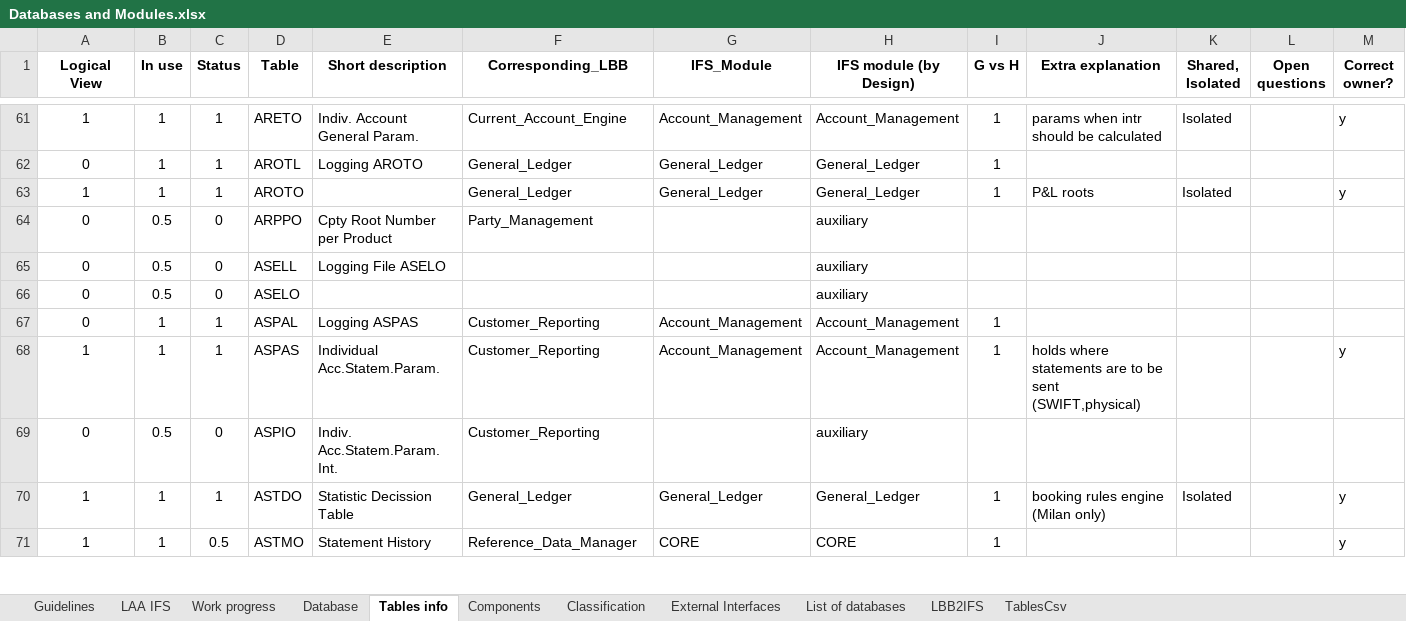
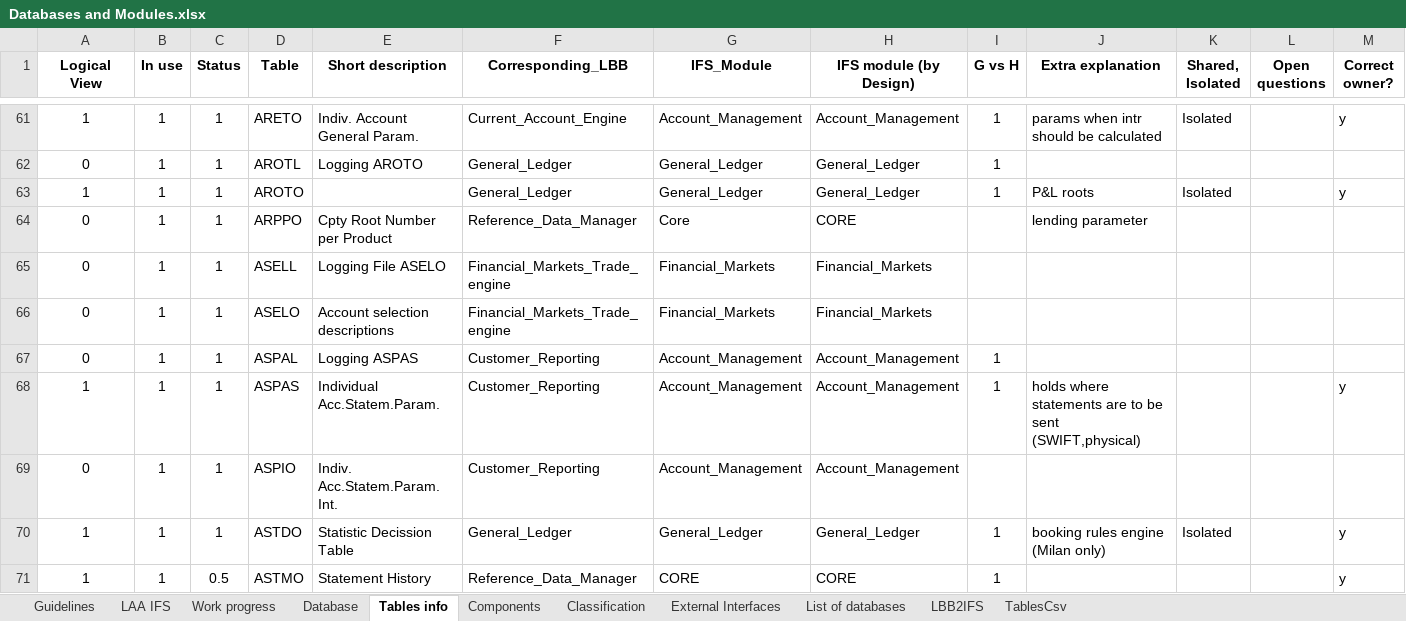
Before and after one commit to TomDeweerdt/BaselinedDocs, an Excel workbook: ifsarchi/Databases and Modules.xlsx, sheet Tables info, drawn as a sheet; only a part is shown, gaps mark what is left out; values as stored, in another font and other column widths than the file's, no borders; conditional formats not drawn; removed rows and columns are numbered as before the commit, all else as after; rows hold the shown columns only; the diff covers the shown part only; the diff names each change by its address in the sheet, - before the commit and + after, or states it on an @@ line.

Commit message:
reworked all auxiliaries

```diff
--- a/ifsarchi/Databases and Modules.xlsx (sheet Tables info)
+++ b/ifsarchi/Databases and Modules.xlsx (sheet Tables info)
-B64:B65 (In use): 0.5
+B64:B65 (In use): 1
-C64:C65 (Status): 0
+C64:C65 (Status): 1
-F64 (Corresponding_LBB): Party_Management
+F64 (Corresponding_LBB): Reference_Data_Manager
-G64 (IFS_Module): (empty)
+G64 (IFS_Module): Core
-H64 (IFS module (by Design)): auxiliary
+H64 (IFS module (by Design)): CORE
-J64 (Extra explanation): (empty)
+J64 (Extra explanation): lending parameter
-F65 (Corresponding_LBB): (empty)
+F65 (Corresponding_LBB): Financial_Markets_Trade_engine
-G65 (IFS_Module): (empty)
+G65 (IFS_Module): Financial_Markets
-H65 (IFS module (by Design)): auxiliary
+H65 (IFS module (by Design)): Financial_Markets
-row 66: 0 | 0.5 | 0 | ASELO |  |  |  | auxiliary
+row 66: 0 | 1 | 1 | ASELO | Account selection descriptions | Financial_Markets_Trade_engine | Financial_Markets | Financial_Markets
-B69 (In use): 0.5
+B69 (In use): 1
-C69 (Status): 0
+C69 (Status): 1
-G69 (IFS_Module): (empty)
+G69 (IFS_Module): Account_Management
-H69 (IFS module (by Design)): auxiliary
+H69 (IFS module (by Design)): Account_Management
```
Also changed, not shown: 2 added rows, 2 removed rows, 273 edited cells and cell formats elsewhere in this sheet, sheet TablesCsv, sheet Work progress, charts or pictures.
